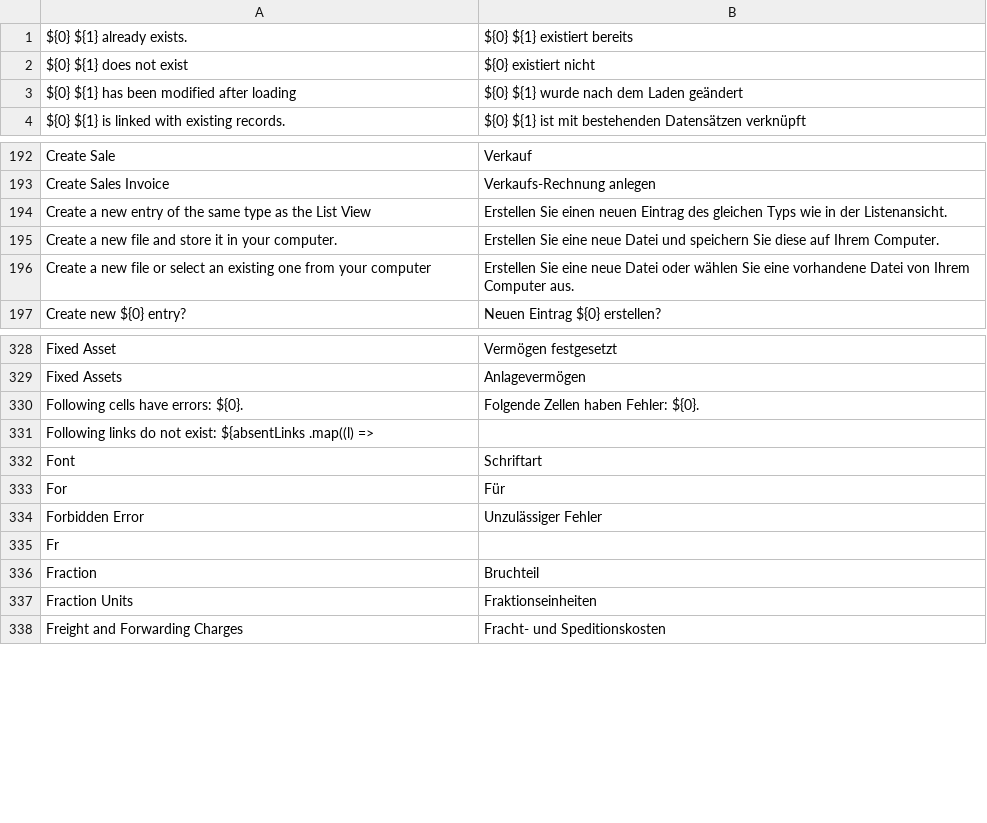
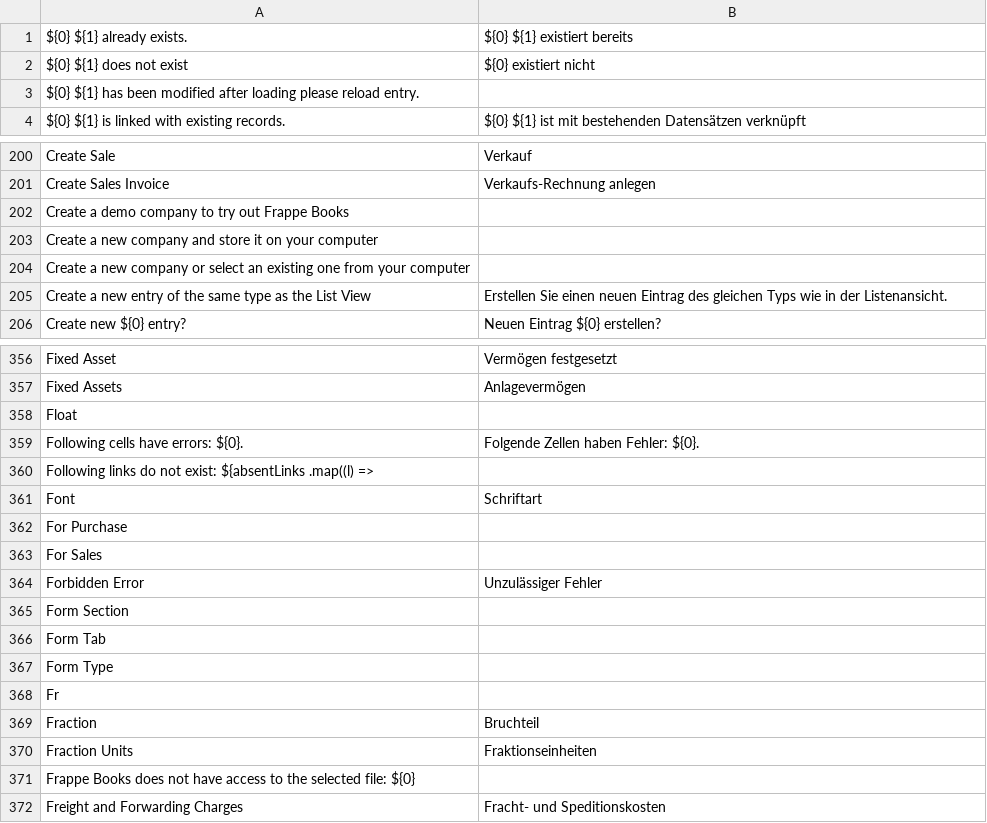
Before and after one commit to jaylee137/books, a CSV file: translations/de.csv, drawn as a sheet; only a part is shown, gaps mark what is left out; removed rows and columns are numbered as before the commit, all else as after; the diff covers the shown part only; the diff names each change by its address in the sheet, - before the commit and + after, or states it on an @@ line.

```diff
--- a/translations/de.csv
+++ b/translations/de.csv
-row 3: ${0} ${1} has been modified after loading | ${0} ${1} wurde nach dem Laden geändert
+row 3: ${0} ${1} has been modified after loading please reload entry.
+row 202: Create a demo company to try out Frappe Books
+row 203: Create a new company and store it on your computer
+row 204: Create a new company or select an existing one from your computer
-row 195: Create a new file and store it in your computer. | Erstellen Sie eine neue Datei und speichern Sie diese auf Ihrem Computer.
-row 196: Create a new file or select an existing one from your computer | Erstellen Sie eine neue Datei oder wählen Sie eine vorhandene Datei von Ihrem Computer aus.
+row 358: Float
-row 333: For | Für
+row 362: For Purchase
+row 363: For Sales
+row 365: Form Section
+row 366: Form Tab
+row 367: Form Type
+row 371: Frappe Books does not have access to the selected file: ${0}
```
Also changed, not shown: 75 added rows and 5 removed rows elsewhere in this file, translations/ar.csv, translations/es.csv, 9 other files.
